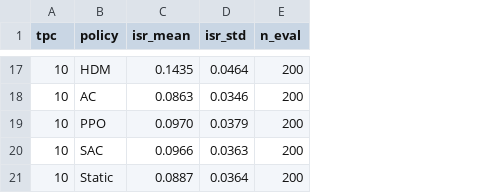
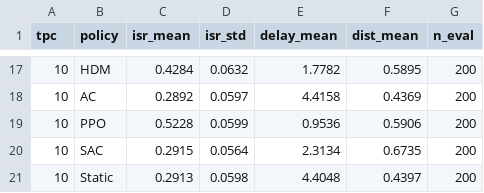
Before and after one commit to Sreekarji/cscA-hdm-reproduction, a CSV file: results/final/isr_vs_tpc.csv, drawn as a sheet; only a part is shown, gaps mark what is left out; the diff covers the shown part only; the diff names each change by its address in the sheet, - before the commit and + after, or states it on an @@ line.

```diff
--- a/results/final/isr_vs_tpc.csv
+++ b/results/final/isr_vs_tpc.csv
+column E (delay_mean), rows 17-21: 1.7782 | 4.4158 | 0.9536 | 2.3134 | 4.4048
+column F (dist_mean), rows 17-21: 0.5895 | 0.4369 | 0.5906 | 0.6735 | 0.4397
-C17 (isr_mean): 0.1435
+C17 (isr_mean): 0.4284
-D17 (isr_std): 0.0464
+D17 (isr_std): 0.0632
-C18 (isr_mean): 0.0863
+C18 (isr_mean): 0.2892
-D18 (isr_std): 0.0346
+D18 (isr_std): 0.0597
-C19 (isr_mean): 0.0970
+C19 (isr_mean): 0.5228
-D19 (isr_std): 0.0379
+D19 (isr_std): 0.0599
-C20 (isr_mean): 0.0966
+C20 (isr_mean): 0.2915
-D20 (isr_std): 0.0363
+D20 (isr_std): 0.0564
-C21 (isr_mean): 0.0887
+C21 (isr_mean): 0.2913
-D21 (isr_std): 0.0364
+D21 (isr_std): 0.0598
```
Also changed, not shown: 30 edited cells elsewhere in this file, results/final/convergence_tpc1.csv, results/final/convergence_tpc10.csv, 32 other files.
